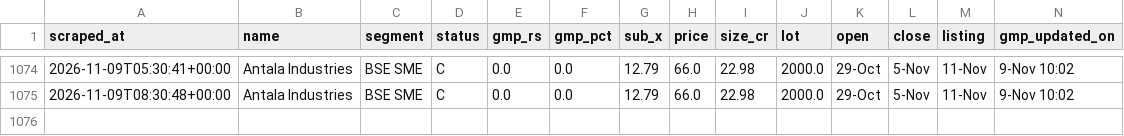
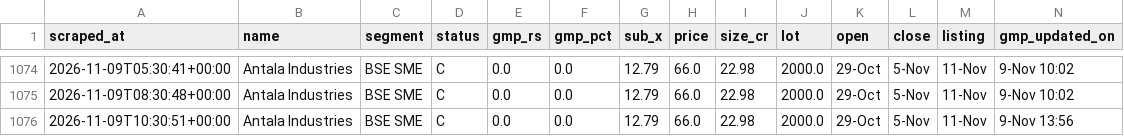
Before and after one commit to NipunRaj96/ipo-agent, a CSV file: data/gmp_log.csv, drawn as a sheet; only a part is shown, gaps mark what is left out; the diff names each change by its address in the sheet, - before the commit and + after, or states it on an @@ line.

```diff
--- a/data/gmp_log.csv
+++ b/data/gmp_log.csv
+row 1076: 2026-11-09T10:30:51+00:00 | Antala Industries | BSE SME | C | 0.0 | 0.0 | 12.79 | 66.0 | 22.98 | 2000.0 | 29-Oct | 5-Nov | 11-Nov | 9-Nov 13:56
```
Also changed, not shown: data/sub_log.csv.
